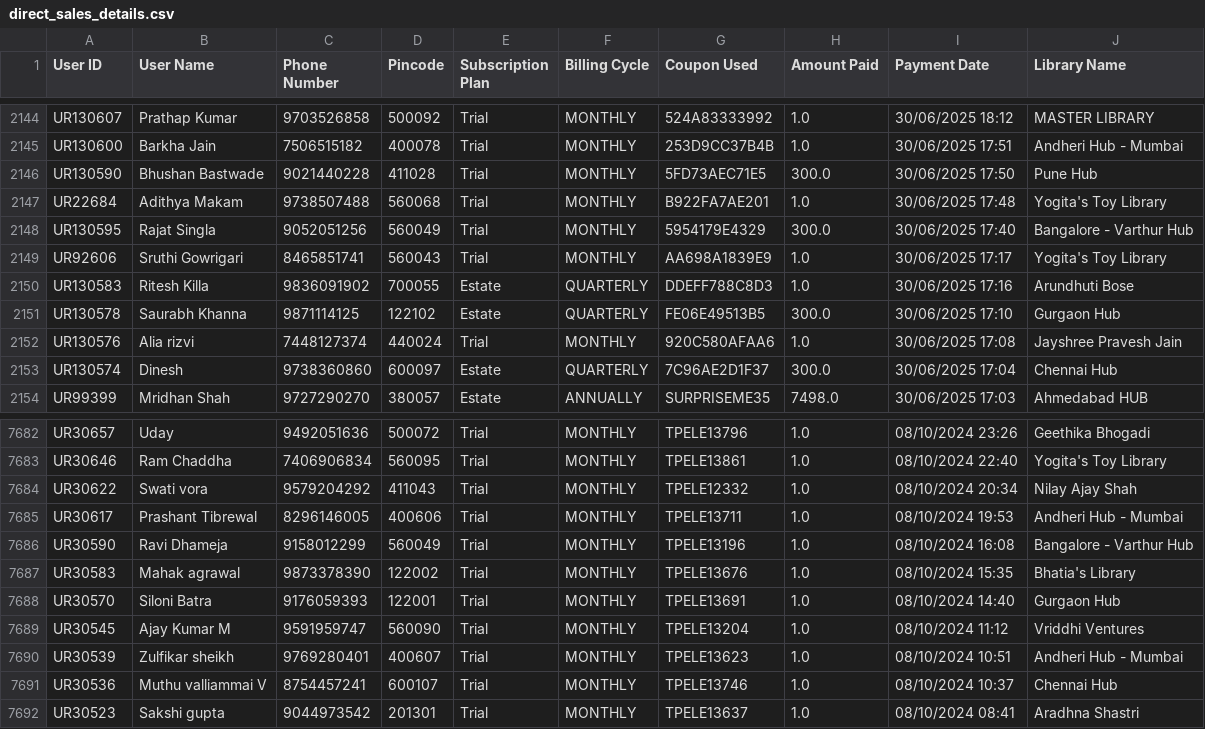
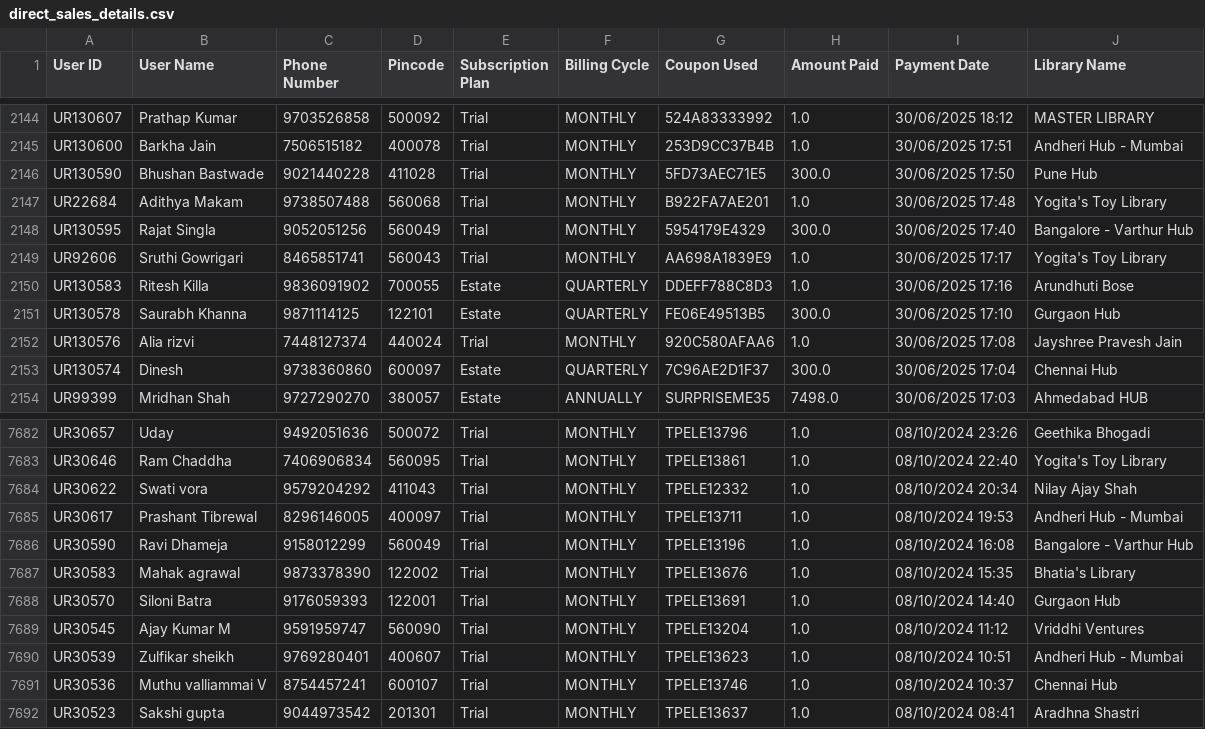
Before and after one commit to Amankr0402/Daily-Sales-Revenue-Report, a CSV file: data/direct_sales_details.csv, drawn as a sheet; only a part is shown, gaps mark what is left out.

```diff
--- a/data/direct_sales_details.csv
+++ b/data/direct_sales_details.csv
@@ -2150,3 +2150,3 @@ UR92606,Sruthi Gowrigari,8465851741,560043,Trial,MONTHLY,AA698A1839E9,1.0,30/06/
 UR130583,Ritesh Killa,9836091902,700055,Estate,QUARTERLY,DDEFF788C8D3,1.0,30/06/2025 17:16,Arundhuti Bose
-UR130578,Saurabh Khanna,9871114125,122102,Estate,QUARTERLY,FE06E49513B5,300.0,30/06/2025 17:10,Gurgaon Hub
+UR130578,Saurabh Khanna,9871114125,122101,Estate,QUARTERLY,FE06E49513B5,300.0,30/06/2025 17:10,Gurgaon Hub
 UR130576,Alia rizvi,7448127374,440024,Trial,MONTHLY,920C580AFAA6,1.0,30/06/2025 17:08,Jayshree Pravesh Jain
@@ -7684,3 +7684,3 @@ UR30646,Ram Chaddha,7406906834,560095,Trial,MONTHLY,TPELE13861,1.0,08/10/2024 22
 UR30622,Swati vora,9579204292,411043,Trial,MONTHLY,TPELE12332,1.0,08/10/2024 20:34,Nilay Ajay Shah
-UR30617,Prashant Tibrewal,8296146005,400606,Trial,MONTHLY,TPELE13711,1.0,08/10/2024 19:53,Andheri Hub - Mumbai
+UR30617,Prashant Tibrewal,8296146005,400097,Trial,MONTHLY,TPELE13711,1.0,08/10/2024 19:53,Andheri Hub - Mumbai
 UR30590,Ravi Dhameja,9158012299,560049,Trial,MONTHLY,TPELE13196,1.0,08/10/2024 16:08,Bangalore - Varthur Hub
```
Also changed, not shown: data/new_subs_7d_details.csv, public/data/all_new_users_order_status_details.csv, 13 other files.
